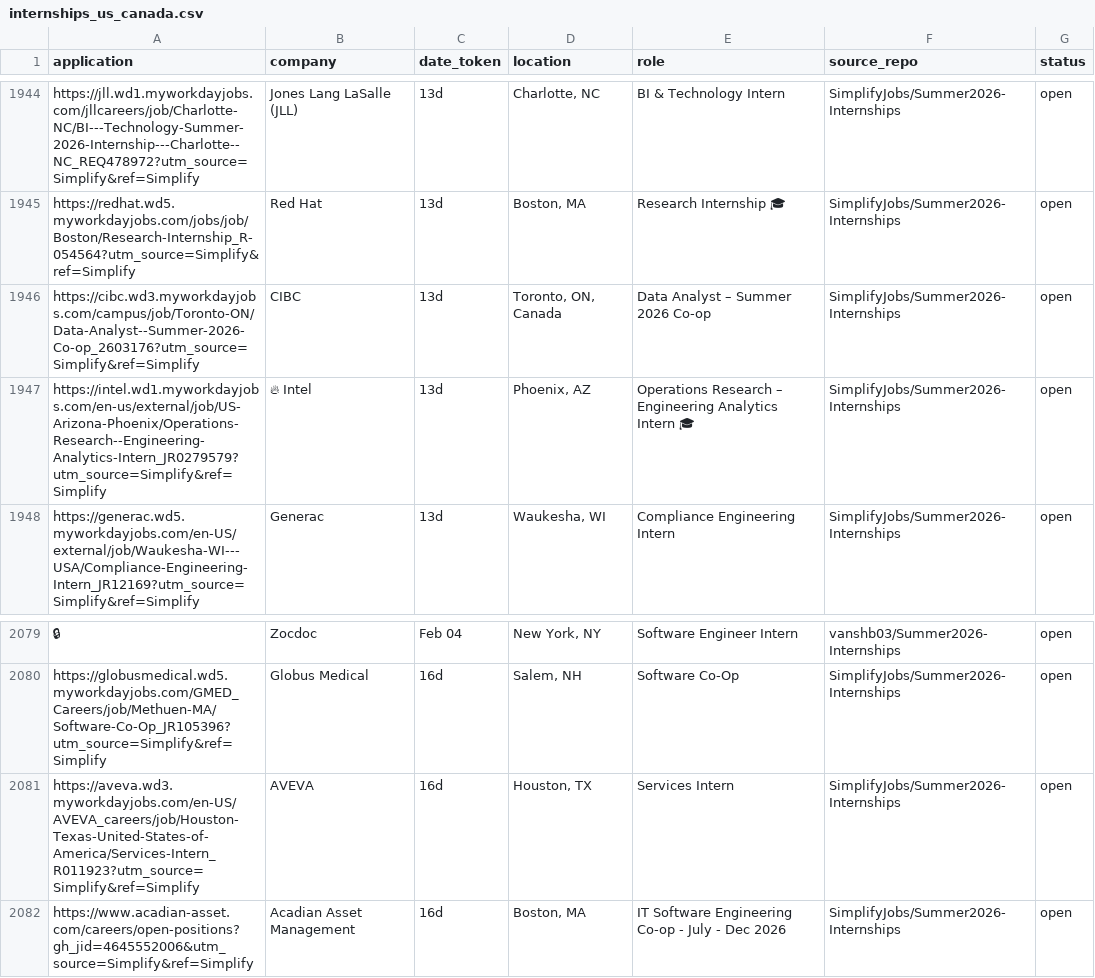
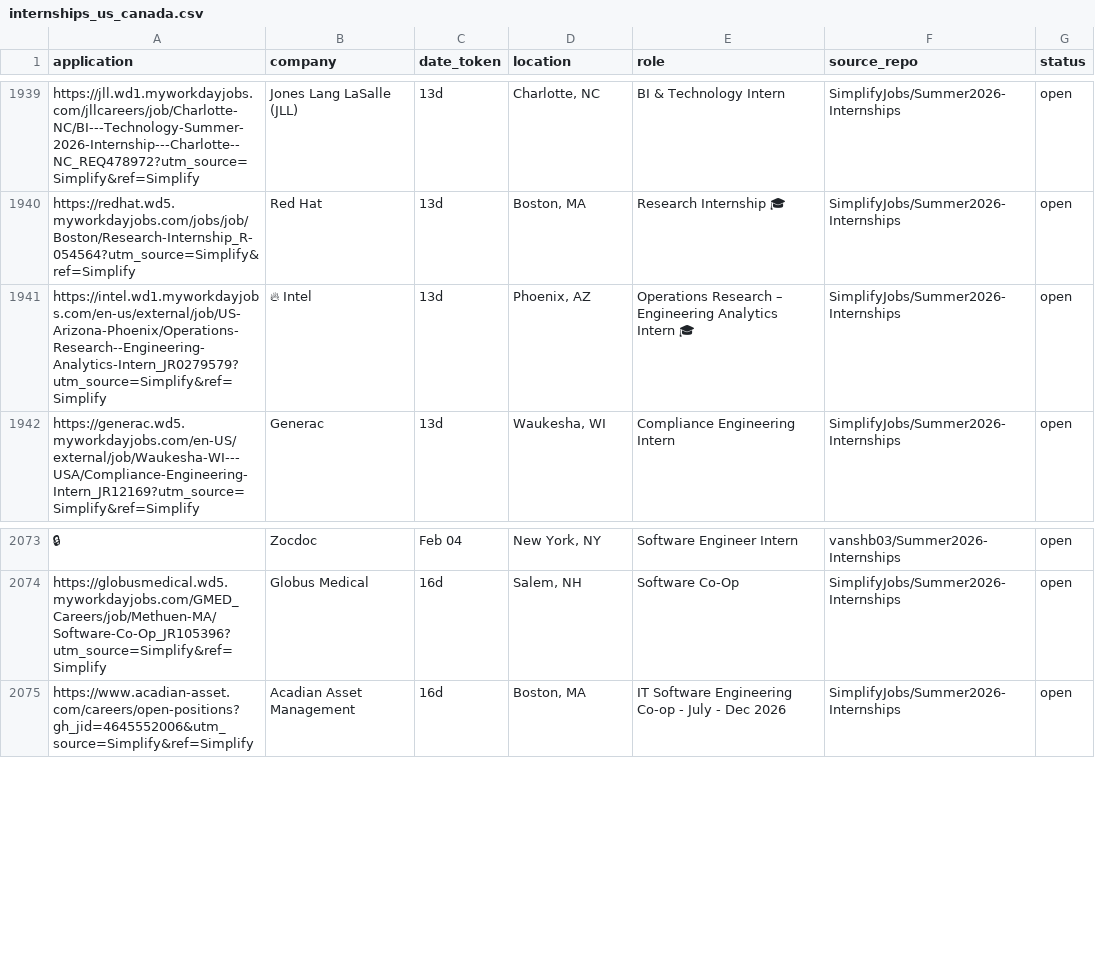
Before and after one commit to vats98754/job-fetcher, a CSV file: internships_us_canada.csv, drawn as a sheet; only a part is shown, gaps mark what is left out; the diff covers the shown part only; the diff names each change by its address in the sheet, - before the commit and + after, or states it on an @@ line.

```diff
--- a/internships_us_canada.csv
+++ b/internships_us_canada.csv
-row 1946: https://cibc.wd3.myworkdayjobs.com/campus/job/Toronto-ON/Data-Analyst--Summer-2026-Co-op_2603176?utm_source=Simplify&ref=Simplify | CIBC | 13d | Toronto, ON, Canada | Data Analyst – Summer 2026 Co-op | SimplifyJobs/Summer2026-Internships | open
-row 2081: https://aveva.wd3.myworkdayjobs.com/en-US/AVEVA_careers/job/Houston-Texas-United-States-of-America/Services-Intern_R011923?utm_source=Simplify&ref=Simplify | AVEVA | 16d | Houston, TX | Services Intern | SimplifyJobs/Summer2026-Internships | open
```
Also changed, not shown: 5 removed rows and 3 edited cells elsewhere in this file.
